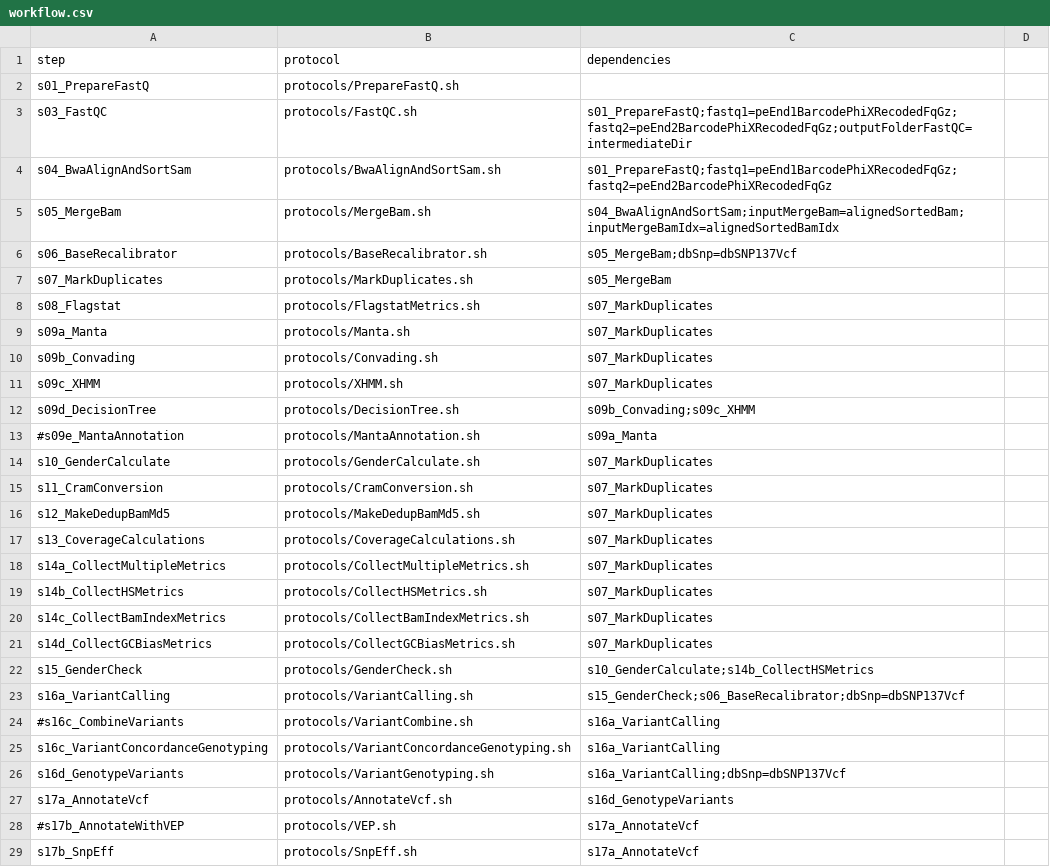
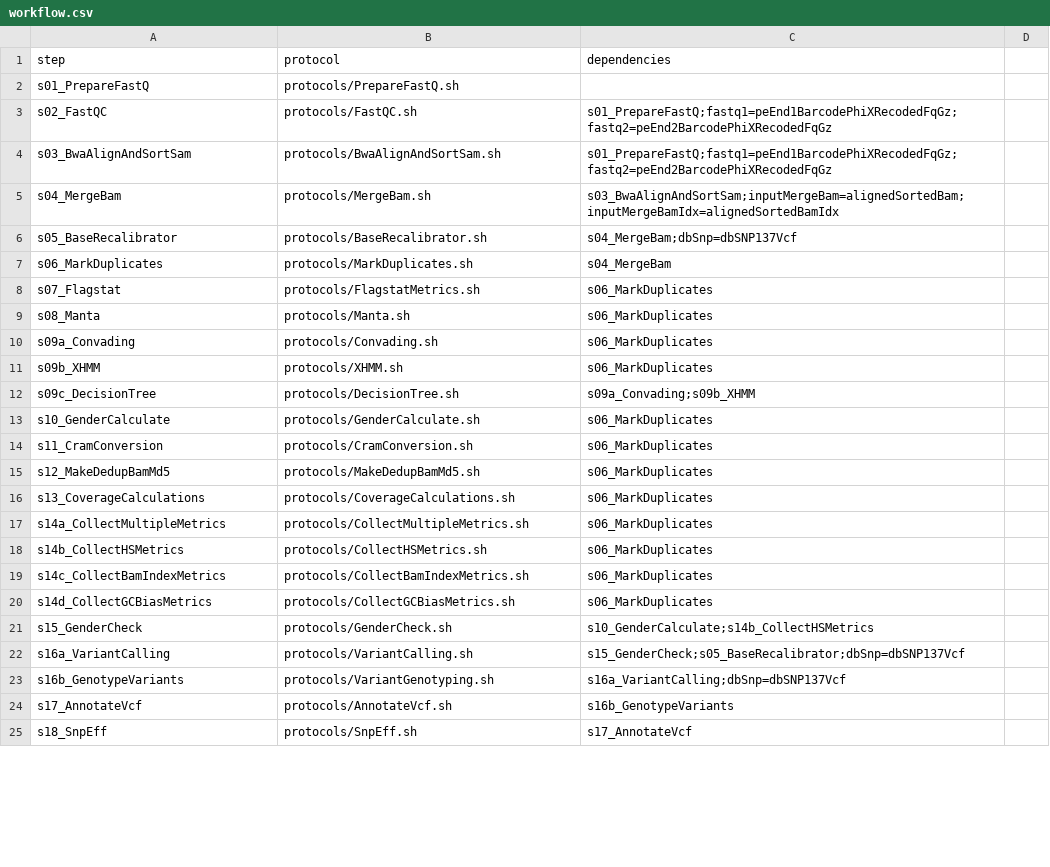
Before and after one commit to molgenis/NGS_DNA, a CSV file: workflow.csv, drawn as a sheet; only a part is shown; the diff covers the shown part only.

Commit message:
moving data immediately to resultsfolder instead of first staging in intermediateDir

```diff
--- a/workflow.csv
+++ b/workflow.csv
@@ -2,28 +2,24 @@ step,protocol,dependencies
 s01_PrepareFastQ,protocols/PrepareFastQ.sh,
-s03_FastQC,protocols/FastQC.sh,s01_PrepareFastQ;fastq1=peEnd1BarcodePhiXRecodedFqGz;fastq2=peEnd2BarcodePhiXRecodedFqGz;outputFolderFastQC=intermediateDir
-s04_BwaAlignAndSortSam,protocols/BwaAlignAndSortSam.sh,s01_PrepareFastQ;fastq1=peEnd1BarcodePhiXRecodedFqGz;fastq2=peEnd2BarcodePhiXRecodedFqGz
-s05_MergeBam,protocols/MergeBam.sh,s04_BwaAlignAndSortSam;inputMergeBam=alignedSortedBam;inputMergeBamIdx=alignedSortedBamIdx
-s06_BaseRecalibrator,protocols/BaseRecalibrator.sh,s05_MergeBam;dbSnp=dbSNP137Vcf
-s07_MarkDuplicates,protocols/MarkDuplicates.sh,s05_MergeBam
-s08_Flagstat,protocols/FlagstatMetrics.sh,s07_MarkDuplicates
-s09a_Manta,protocols/Manta.sh,s07_MarkDuplicates
-s09b_Convading,protocols/Convading.sh,s07_MarkDuplicates
-s09c_XHMM,protocols/XHMM.sh,s07_MarkDuplicates
-s09d_DecisionTree,protocols/DecisionTree.sh,s09b_Convading;s09c_XHMM
-#s09e_MantaAnnotation,protocols/MantaAnnotation.sh,s09a_Manta
-s10_GenderCalculate,protocols/GenderCalculate.sh,s07_MarkDuplicates
-s11_CramConversion,protocols/CramConversion.sh,s07_MarkDuplicates
-s12_MakeDedupBamMd5,protocols/MakeDedupBamMd5.sh,s07_MarkDuplicates
-s13_CoverageCalculations,protocols/CoverageCalculations.sh,s07_MarkDuplicates
-s14a_CollectMultipleMetrics,protocols/CollectMultipleMetrics.sh,s07_MarkDuplicates
-s14b_CollectHSMetrics,protocols/CollectHSMetrics.sh,s07_MarkDuplicates
-s14c_CollectBamIndexMetrics,protocols/CollectBamIndexMetrics.sh,s07_MarkDuplicates
-s14d_CollectGCBiasMetrics,protocols/CollectGCBiasMetrics.sh,s07_MarkDuplicates
+s02_FastQC,protocols/FastQC.sh,s01_PrepareFastQ;fastq1=peEnd1BarcodePhiXRecodedFqGz;fastq2=peEnd2BarcodePhiXRecodedFqGz
+s03_BwaAlignAndSortSam,protocols/BwaAlignAndSortSam.sh,s01_PrepareFastQ;fastq1=peEnd1BarcodePhiXRecodedFqGz;fastq2=peEnd2BarcodePhiXRecodedFqGz
+s04_MergeBam,protocols/MergeBam.sh,s03_BwaAlignAndSortSam;inputMergeBam=alignedSortedBam;inputMergeBamIdx=alignedSortedBamIdx
+s05_BaseRecalibrator,protocols/BaseRecalibrator.sh,s04_MergeBam;dbSnp=dbSNP137Vcf
+s06_MarkDuplicates,protocols/MarkDuplicates.sh,s04_MergeBam
+s07_Flagstat,protocols/FlagstatMetrics.sh,s06_MarkDuplicates
+s08_Manta,protocols/Manta.sh,s06_MarkDuplicates
+s09a_Convading,protocols/Convading.sh,s06_MarkDuplicates
+s09b_XHMM,protocols/XHMM.sh,s06_MarkDuplicates
+s09c_DecisionTree,protocols/DecisionTree.sh,s09a_Convading;s09b_XHMM
+s10_GenderCalculate,protocols/GenderCalculate.sh,s06_MarkDuplicates
+s11_CramConversion,protocols/CramConversion.sh,s06_MarkDuplicates
+s12_MakeDedupBamMd5,protocols/MakeDedupBamMd5.sh,s06_MarkDuplicates
+s13_CoverageCalculations,protocols/CoverageCalculations.sh,s06_MarkDuplicates
+s14a_CollectMultipleMetrics,protocols/CollectMultipleMetrics.sh,s06_MarkDuplicates
+s14b_CollectHSMetrics,protocols/CollectHSMetrics.sh,s06_MarkDuplicates
+s14c_CollectBamIndexMetrics,protocols/CollectBamIndexMetrics.sh,s06_MarkDuplicates
+s14d_CollectGCBiasMetrics,protocols/CollectGCBiasMetrics.sh,s06_MarkDuplicates
 s15_GenderCheck,protocols/GenderCheck.sh,s10_GenderCalculate;s14b_CollectHSMetrics
-s16a_VariantCalling,protocols/VariantCalling.sh,s15_GenderCheck;s06_BaseRecalibrator;dbSnp=dbSNP137Vcf
-#s16c_CombineVariants,protocols/VariantCombine.sh,s16a_VariantCalling
-s16c_VariantConcordanceGenotyping,protocols/VariantConcordanceGenotyping.sh,s16a_VariantCalling
-s16d_GenotypeVariants,protocols/VariantGenotyping.sh,s16a_VariantCalling;dbSnp=dbSNP137Vcf
-s17a_AnnotateVcf,protocols/AnnotateVcf.sh,s16d_GenotypeVariants
-#s17b_AnnotateWithVEP,protocols/VEP.sh,s17a_AnnotateVcf
-s17b_SnpEff,protocols/SnpEff.sh,s17a_AnnotateVcf
+s16a_VariantCalling,protocols/VariantCalling.sh,s15_GenderCheck;s05_BaseRecalibrator;dbSnp=dbSNP137Vcf
+s16b_GenotypeVariants,protocols/VariantGenotyping.sh,s16a_VariantCalling;dbSnp=dbSNP137Vcf
+s17_AnnotateVcf,protocols/AnnotateVcf.sh,s16b_GenotypeVariants
+s18_SnpEff,protocols/SnpEff.sh,s17_AnnotateVcf
```
Also changed, not shown: 1 added row, 6 removed rows and 16 edited cells elsewhere in this file, parameters.csv, 16 other files.
